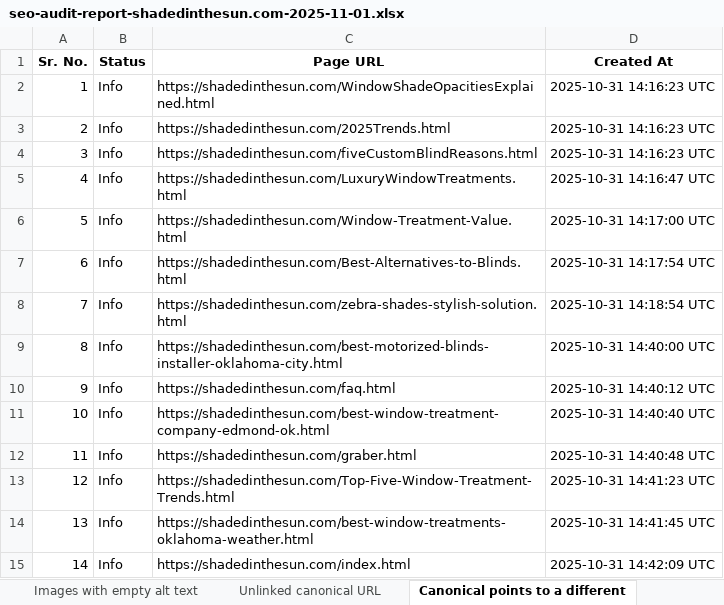
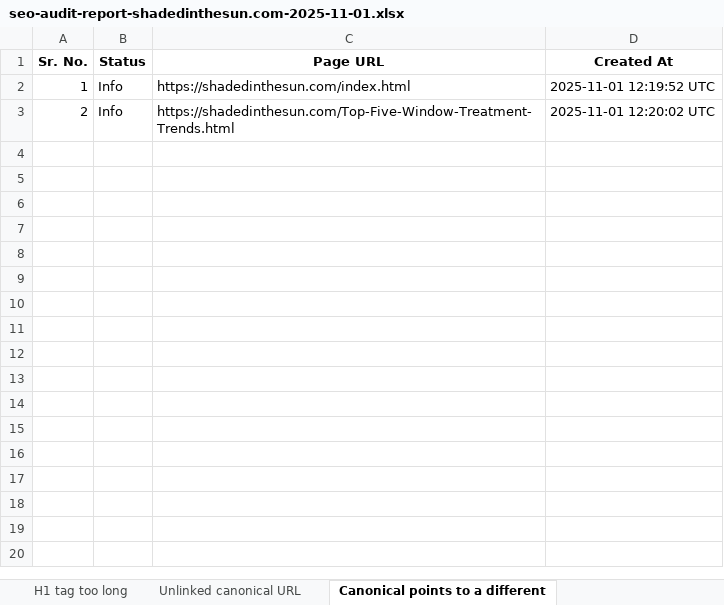
Before and after one commit to eyraptor/ShadedInTheSun.com, an Excel workbook: WriteSonic Audit/seo-audit-report-shadedinthesun.com-2025-11-01.xlsx, sheet Canonical points to a different, drawn as a sheet; values as stored, in another font and other column widths than the file's, no borders; the diff names each change by its address in the sheet, - before the commit and + after, or states it on an @@ line.

```diff
--- a/WriteSonic Audit/seo-audit-report-shadedinthesun.com-2025-11-01.xlsx (sheet Canonical points to a different)
+++ b/WriteSonic Audit/seo-audit-report-shadedinthesun.com-2025-11-01.xlsx (sheet Canonical points to a different)
-C2 (Page URL): https://shadedinthesun.com/WindowShadeOpacitiesExplained.html
+C2 (Page URL): https://shadedinthesun.com/index.html
-D2 (Created At): 2025-10-31 14:16:23 UTC
+D2 (Created At): 2025-11-01 12:19:52 UTC
-C3 (Page URL): https://shadedinthesun.com/2025Trends.html
+C3 (Page URL): https://shadedinthesun.com/Top-Five-Window-Treatment-Trends.html
-D3 (Created At): 2025-10-31 14:16:23 UTC
+D3 (Created At): 2025-11-01 12:20:02 UTC
-row 4: 3 | Info | https://shadedinthesun.com/fiveCustomBlindReasons.html | 2025-10-31 14:16:23 UTC
-row 5: 4 | Info | https://shadedinthesun.com/LuxuryWindowTreatments.html | 2025-10-31 14:16:47 UTC
-row 6: 5 | Info | https://shadedinthesun.com/Window-Treatment-Value.html | 2025-10-31 14:17:00 UTC
-row 7: 6 | Info | https://shadedinthesun.com/Best-Alternatives-to-Blinds.html | 2025-10-31 14:17:54 UTC
-row 8: 7 | Info | https://shadedinthesun.com/zebra-shades-stylish-solution.html | 2025-10-31 14:18:54 UTC
-row 9: 8 | Info | https://shadedinthesun.com/best-motorized-blinds-installer-oklahoma-city.html | 2025-10-31 14:40:00 UTC
-row 10: 9 | Info | https://shadedinthesun.com/faq.html | 2025-10-31 14:40:12 UTC
-row 11: 10 | Info | https://shadedinthesun.com/best-window-treatment-company-edmond-ok.html | 2025-10-31 14:40:40 UTC
-row 12: 11 | Info | https://shadedinthesun.com/graber.html | 2025-10-31 14:40:48 UTC
-row 13: 12 | Info | https://shadedinthesun.com/Top-Five-Window-Treatment-Trends.html | 2025-10-31 14:41:23 UTC
-row 14: 13 | Info | https://shadedinthesun.com/best-window-treatments-oklahoma-weather.html | 2025-10-31 14:41:45 UTC
-row 15: 14 | Info | https://shadedinthesun.com/index.html | 2025-10-31 14:42:09 UTC
```
Also changed, not shown: sheet Missing Open Graph tags, sheet Non-Descriptive Anchor Text In, sheet Readability difficulty found, sheet Missing HSTS Header, sheet Missing CSP Header, sheet Missing XCTO Header, 18 more sheets, other sheet tabs.
